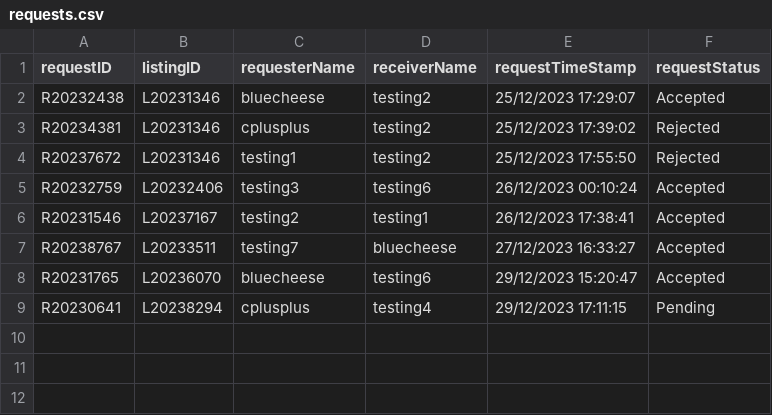
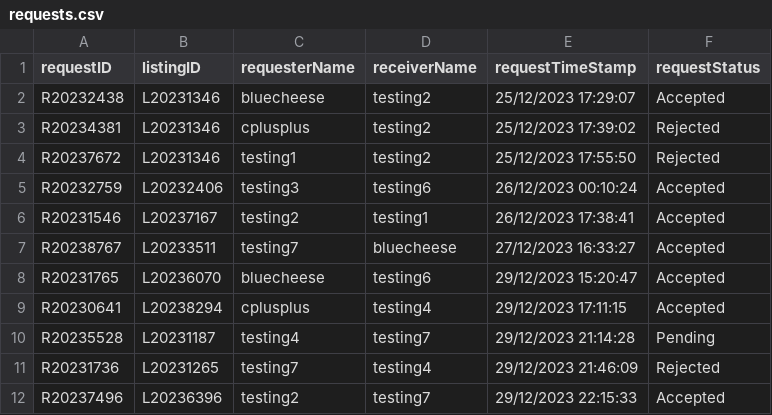
Before and after one commit to bleuucheese/EEET2482-COSC2082-2023C-GROUP14-TIMEBANKAPP, a CSV file: src/databases/requests.csv, drawn as a sheet.

Commit message:
Add databases for testing. Modify menu label

```diff
--- a/src/databases/requests.csv
+++ b/src/databases/requests.csv
@@ -8,2 +8,5 @@ R20238767,L20233511,testing7,bluecheese,27/12/2023 16:33:27,Accepted
 R20231765,L20236070,bluecheese,testing6,29/12/2023 15:20:47,Accepted
-R20230641,L20238294,cplusplus,testing4,29/12/2023 17:11:15,Pending
+R20230641,L20238294,cplusplus,testing4,29/12/2023 17:11:15,Accepted
+R20235528,L20231187,testing4,testing7,29/12/2023 21:14:28,Pending
+R20231736,L20231265,testing7,testing4,29/12/2023 21:46:09,Rejected
+R20237496,L20236396,testing2,testing7,29/12/2023 22:15:33,Accepted
```
Also changed, not shown: src/databases/listings.csv, src/databases/users.csv, 3 other files.
